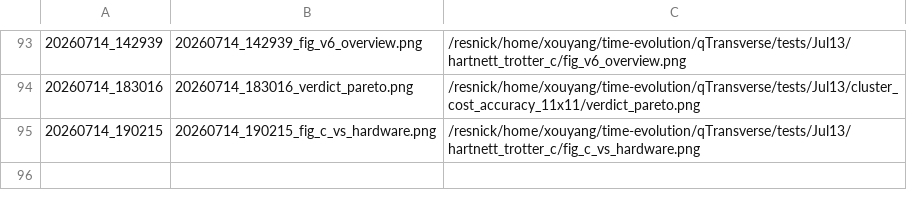
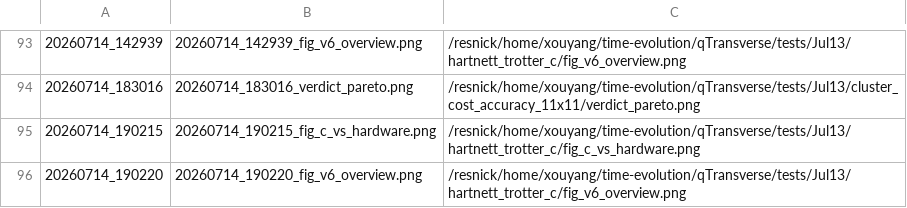
Before and after one commit to Xiaoyu-Ouyang/image-host, a TSV file: MANIFEST.tsv, drawn as a sheet; only a part is shown, gaps mark what is left out; the diff names each change by its address in the sheet, - before the commit and + after, or states it on an @@ line.

Commit message:
upload_fig: 20260714_190220 (1 file(s))
20260714_190220_fig_v6_overview.png <- /resnick/home/xouyang/time-evolution/qTransverse/tests/Jul13/hartnett_trotter_c/fig_v6_overview.png

```diff
--- a/MANIFEST.tsv
+++ b/MANIFEST.tsv
+row 96: 20260714_190220 | 20260714_190220_fig_v6_overview.png | /resnick/home/xouyang/time-evolution/qTransverse/tests/Jul13/hartnett_trotter_c/fig_v6_overview.png
```
Also changed, not shown: 1 other file.
